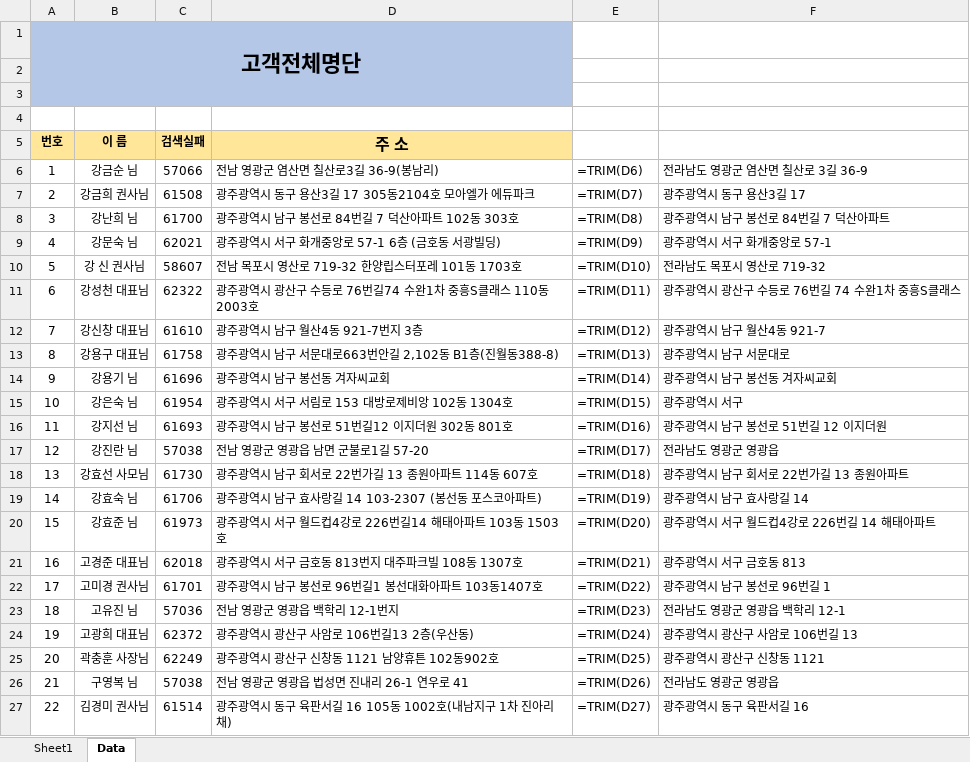
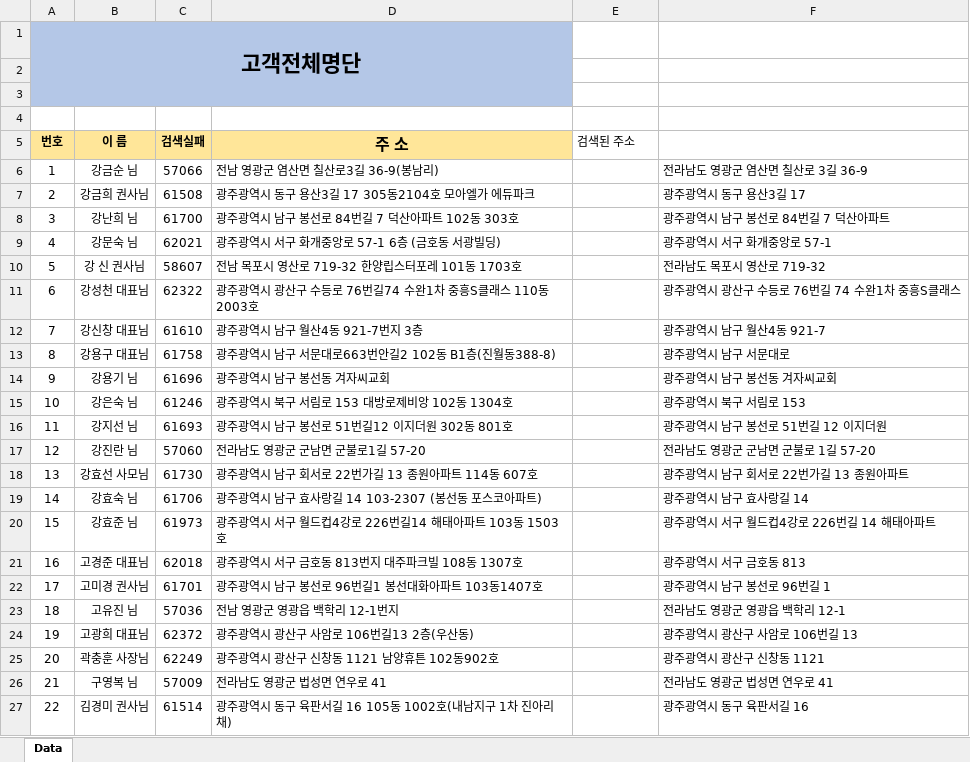
Before and after one commit to impelfin/cursor, an Excel workbook: python/postcode/uploads/processed_우편번호 고객전체명단.xlsx, sheet Data, drawn as a sheet; only a part is shown; values as stored, in another font and other column widths than the file's, no borders; formulas without a stored value are shown as written; the diff covers the shown part only; the diff names each change by its address in the sheet, - before the commit and + after, or states it on an @@ line.

```diff
--- a/python/postcode/uploads/processed_우편번호 고객전체명단.xlsx (sheet Data)
+++ b/python/postcode/uploads/processed_우편번호 고객전체명단.xlsx (sheet Data)
-sheet tab: Sheet1
-E5: (empty)
+E5: 검색된 주소
-E6 (검색된 주소): =TRIM(D6)
+E6 (검색된 주소): (empty)
-E7 (검색된 주소): =TRIM(D7)
+E7 (검색된 주소): (empty)
-E8 (검색된 주소): =TRIM(D8)
+E8 (검색된 주소): (empty)
-E9 (검색된 주소): =TRIM(D9)
+E9 (검색된 주소): (empty)
-E10 (검색된 주소): =TRIM(D10)
+E10 (검색된 주소): (empty)
-E11 (검색된 주소): =TRIM(D11)
+E11 (검색된 주소): (empty)
-E12 (검색된 주소): =TRIM(D12)
+E12 (검색된 주소): (empty)
-D13 (주 소): 광주광역시 남구 서문대로663번안길 2,102동 B1층(진월동388-8)
+D13 (주 소): 광주광역시 남구 서문대로663번안길2 102동 B1층(진월동388-8)
-E13 (검색된 주소): =TRIM(D13)
+E13 (검색된 주소): (empty)
-E14 (검색된 주소): =TRIM(D14)
+E14 (검색된 주소): (empty)
-C15 (검색실패): 61954
+C15 (검색실패): 61246
-D15 (주 소): 광주광역시 서구 서림로 153 대방로제비앙 102동 1304호
+D15 (주 소): 광주광역시 북구 서림로 153 대방로제비앙 102동 1304호
-E15 (검색된 주소): =TRIM(D15)
+E15 (검색된 주소): (empty)
-F15: 광주광역시 서구
+F15: 광주광역시 북구 서림로 153
-E16 (검색된 주소): =TRIM(D16)
+E16 (검색된 주소): (empty)
-C17 (검색실패): 57038
+C17 (검색실패): 57060
-D17 (주 소): 전남 영광군 영광읍 남면 군불로1길 57-20
+D17 (주 소): 전라남도 영광군 군남면 군불로1길 57-20
-E17 (검색된 주소): =TRIM(D17)
+E17 (검색된 주소): (empty)
-F17: 전라남도 영광군 영광읍
+F17: 전라남도 영광군 군남면 군불로 1길 57-20
-E18 (검색된 주소): =TRIM(D18)
+E18 (검색된 주소): (empty)
-E19 (검색된 주소): =TRIM(D19)
+E19 (검색된 주소): (empty)
-E20 (검색된 주소): =TRIM(D20)
+E20 (검색된 주소): (empty)
-E21 (검색된 주소): =TRIM(D21)
+E21 (검색된 주소): (empty)
-E22 (검색된 주소): =TRIM(D22)
+E22 (검색된 주소): (empty)
-E23 (검색된 주소): =TRIM(D23)
+E23 (검색된 주소): (empty)
-E24 (검색된 주소): =TRIM(D24)
+E24 (검색된 주소): (empty)
-E25 (검색된 주소): =TRIM(D25)
+E25 (검색된 주소): (empty)
-C26 (검색실패): 57038
+C26 (검색실패): 57009
-D26 (주 소): 전남 영광군 영광읍 법성면 진내리 26-1 연우로 41
+D26 (주 소): 전라남도 영광군 법성면 연우로 41
-E26 (검색된 주소): =TRIM(D26)
+E26 (검색된 주소): (empty)
-F26: 전라남도 영광군 영광읍
+F26: 전라남도 영광군 법성면 연우로 41
-E27 (검색된 주소): =TRIM(D27)
+E27 (검색된 주소): (empty)
```
Also changed, not shown: 289 edited cells elsewhere in this sheet, 6 other files.
